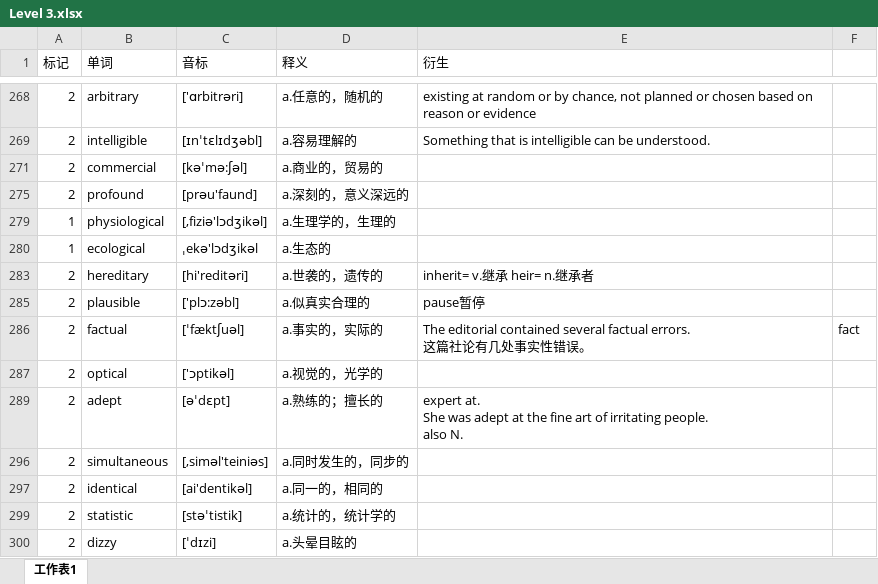
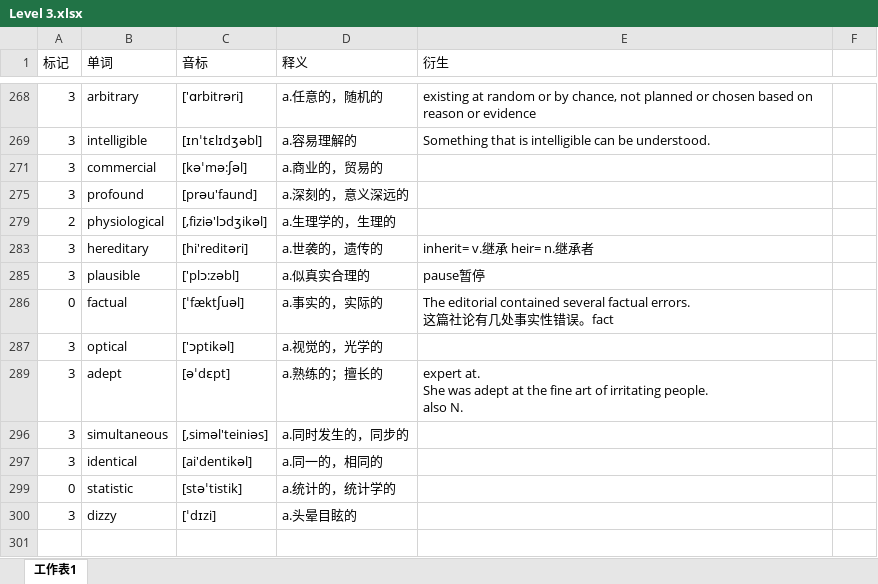
Before and after one commit to mytEcust/toefllevellist, an Excel workbook: Level 3.xlsx, sheet 工作表1, drawn as a sheet; only a part is shown, gaps mark what is left out; values as stored, in another font and other column widths than the file's, no cell formats; charts and pictures not drawn; the diff covers the shown part only; the diff names each change by its address in the sheet, - before the commit and + after, or states it on an @@ line.

```diff
--- a/Level 3.xlsx (sheet 工作表1)
+++ b/Level 3.xlsx (sheet 工作表1)
-A268:A269 (标记): 2
+A268:A269 (标记): 3
-A271 (标记): 2
+A271 (标记): 3
-A275 (标记): 2
+A275 (标记): 3
-A279 (标记): 1
+A279 (标记): 2
-row 280: 1 | ecological | ˌekə'lɔdʒikəl | a.生态的
-A283 (标记): 2
+A283 (标记): 3
-A285 (标记): 2
+A285 (标记): 3
-A286 (标记): 2
+A286 (标记): 0
-E286 (衍生): …误。
+E286 (衍生): …误。fact
-F286: fact
+F286: (empty)
-A287 (标记): 2
+A287 (标记): 3
-A289 (标记): 2
+A289 (标记): 3
-A296:A297 (标记): 2
+A296:A297 (标记): 3
-A299 (标记): 2
+A299 (标记): 0
-A300 (标记): 2
+A300 (标记): 3
```
Also changed, not shown: 11 removed rows and 42 edited cells elsewhere in this sheet, cell formats, hidden cells, charts or pictures.
